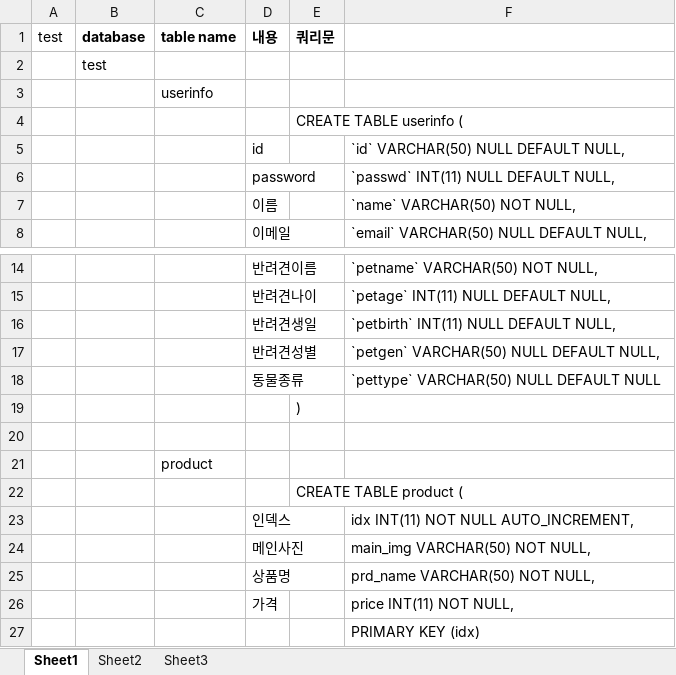
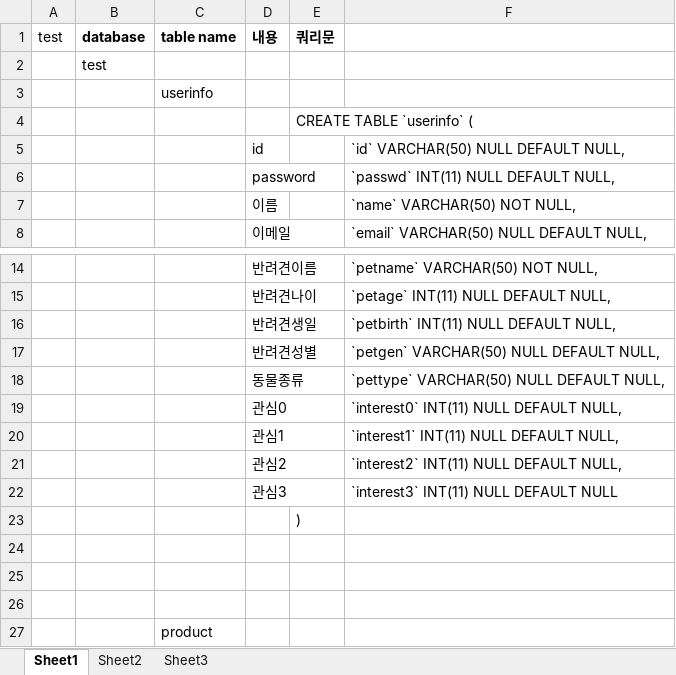
Before and after one commit to ohnheera/SOGONG, an Excel workbook: Database.xlsx, sheet Sheet1, drawn as a sheet; only a part is shown, gaps mark what is left out; the shorter side is filled out with more unchanged rows; values as stored, in another font and other column widths than the file's, no borders; the diff names each change by its address in the sheet, - before the commit and + after, or states it on an @@ line.

Commit message:
뭘 했는지도 이젠 기억이 안나~~~ user interest added (눈물, 등 4가지 - db update 필요)

```diff
--- a/Database.xlsx (sheet Sheet1)
+++ b/Database.xlsx (sheet Sheet1)
-E4: CREATE TABLE userinfo (
+E4: CREATE TABLE `userinfo` (
-F18: `pettype` VARCHAR(50) NULL DEFAULT NULL
+F18: `pettype` VARCHAR(50) NULL DEFAULT NULL,
+row 19:  |  |  | 관심0 |  | `interest0` INT(11) NULL DEFAULT NULL,
+row 20:  |  |  | 관심1 |  | `interest1` INT(11) NULL DEFAULT NULL,
+row 21:  |  |  | 관심2 |  | `interest2` INT(11) NULL DEFAULT NULL,
+row 22:  |  |  | 관심3 |  | `interest3` INT(11) NULL DEFAULT NULL
+row 24: (empty)
+row 25: (empty)
```
Also changed, not shown: 11 other files.
